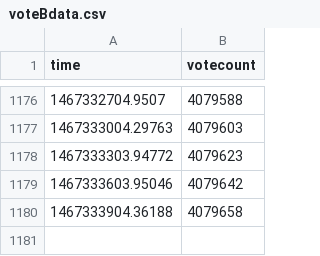
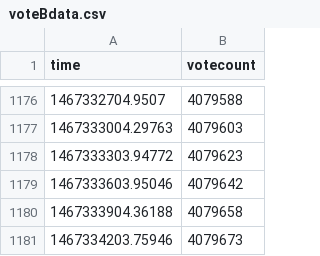
Before and after one commit to r0bis/ukEUvote, a CSV file: data/voteBdata.csv, drawn as a sheet; only a part is shown, gaps mark what is left out.

Commit message:
latest update

```diff
--- a/data/voteBdata.csv
+++ b/data/voteBdata.csv
@@ -1180 +1180,2 @@
 1467333904.36188,4079658
+1467334203.75946,4079673
```
